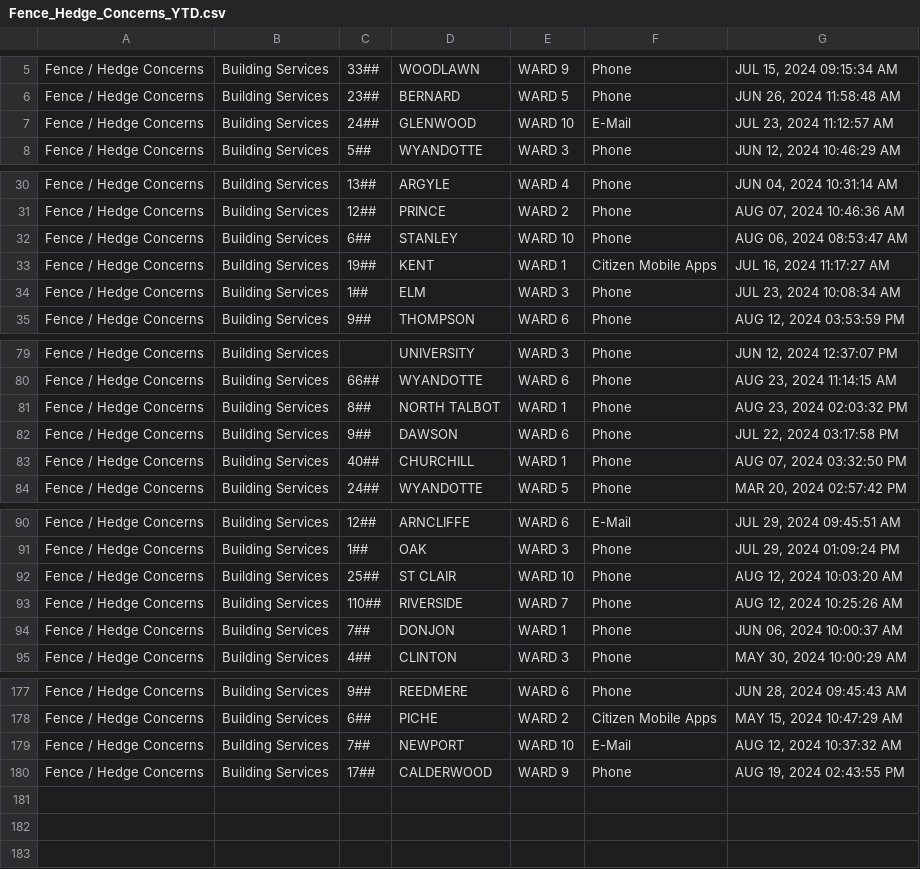
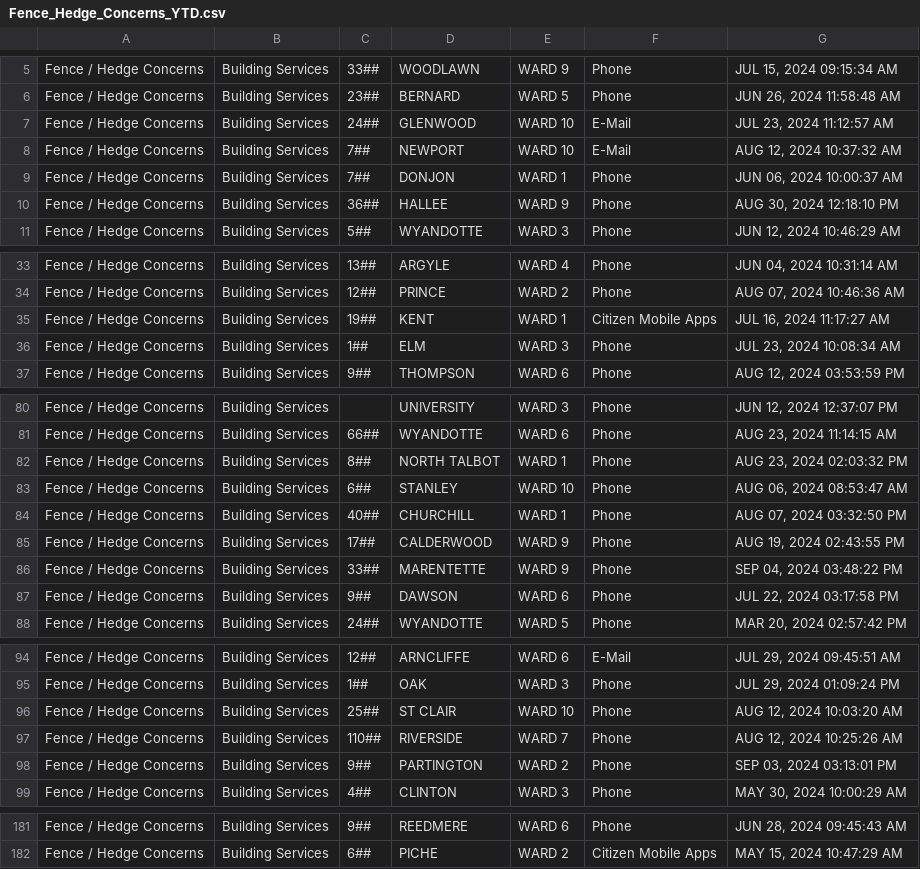
Before and after one commit to dntiontk/windsor-opendata, a CSV file: raw/fence-hedge-concerns/Fence_Hedge_Concerns_YTD.csv, drawn as a sheet; only a part is shown, gaps mark what is left out; addresses are those after the commit; the diff names each change by its address in the sheet, - before the commit and + after, or states it on an @@ line.

```diff
--- a/raw/fence-hedge-concerns/Fence_Hedge_Concerns_YTD.csv
+++ b/raw/fence-hedge-concerns/Fence_Hedge_Concerns_YTD.csv
@@ row 179 moved to row 8: Fence / Hedge Concerns @@
+row 9: Fence / Hedge Concerns | Building Services | 7## | DONJON | WARD 1 | Phone | JUN 06, 2024 10:00:37 AM
@@ row 44 moved to row 10: Fence / Hedge Concerns @@
@@ row 32 moved to row 83: Fence / Hedge Concerns @@
@@ row 83 moved to row 84: Fence / Hedge Concerns @@
@@ row 180 moved to row 85: Fence / Hedge Concerns @@
+row 86: Fence / Hedge Concerns | Building Services | 33## | MARENTETTE | WARD 9 | Phone | SEP 04, 2024 03:48:22 PM
-C98: 7##
+C98: 9##
-D98: DONJON
+D98: PARTINGTON
-E98: WARD 1
+E98: WARD 2
-G98: JUN 06, 2024 10:00:37 AM
+G98: SEP 03, 2024 03:13:01 PM
```
Also changed, not shown: raw/alley-repair-flooding/Alley_Repair_Flooding_YTD.csv, raw/parks-and-trails/Parks_Lighting_YTD.csv, 1 other file.
